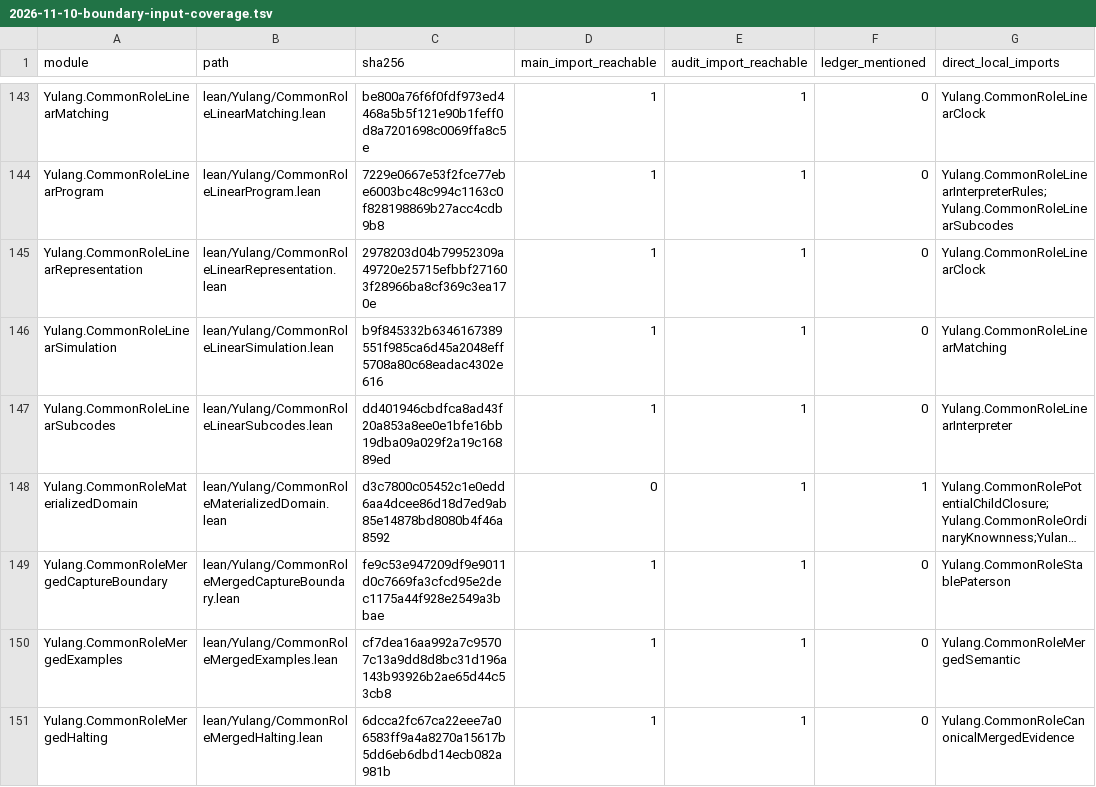
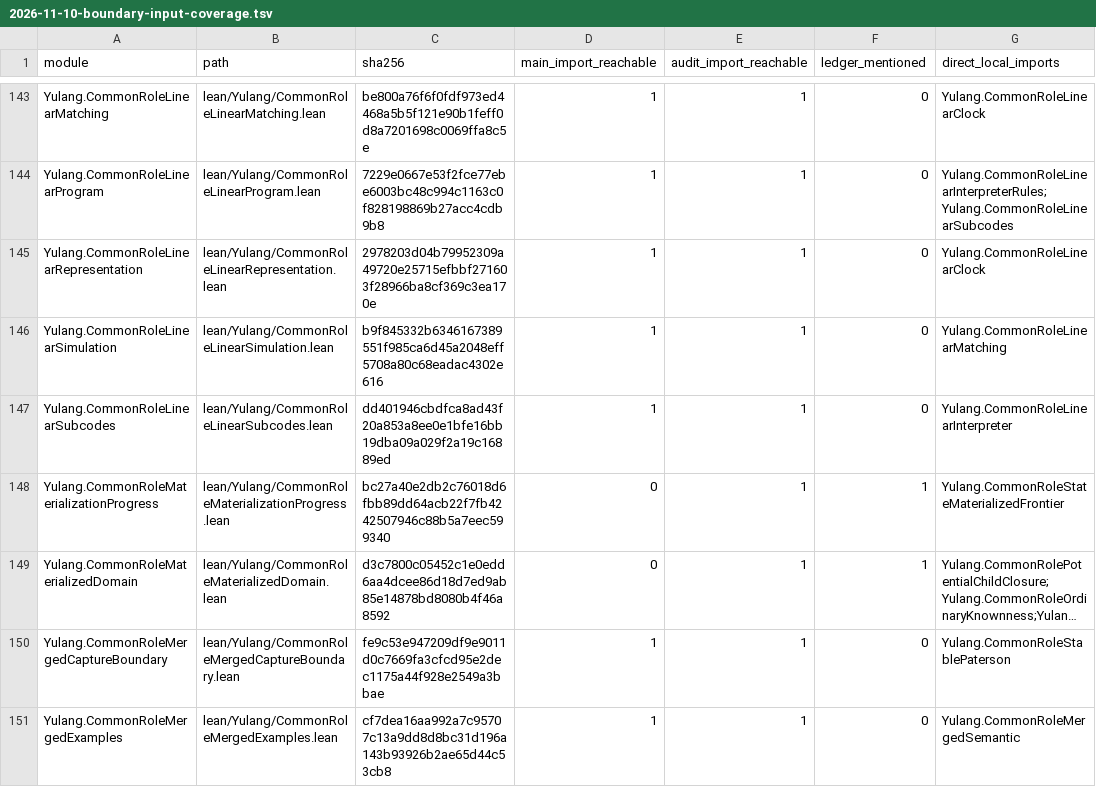
Before and after one commit to momota1029/yulang, a TSV file: notes/design/2026-11-10-boundary-input-coverage.tsv, drawn as a sheet; only a part is shown, gaps mark what is left out; the shorter side is filled out with more unchanged rows; long unchanged cells end in …; the diff names each change by its address in the sheet, - before the commit and + after, or states it on an @@ line.

Commit message:
Bound real materialization and diagnostic tree changes by original source potential

```diff
--- a/notes/design/2026-11-10-boundary-input-coverage.tsv
+++ b/notes/design/2026-11-10-boundary-input-coverage.tsv
+row 148: Yulang.CommonRoleMaterializationProgress | lean/Yulang/CommonRoleMaterializationProgress.lean | bc27a40e2db2c76018d6fbb89dd64acb22f7fb4242507946c88b5a7eec599340 | 0 | 1 | 1 | Yulang.CommonRoleStateMaterializedFrontier
```
Also changed, not shown: 8 other files.
